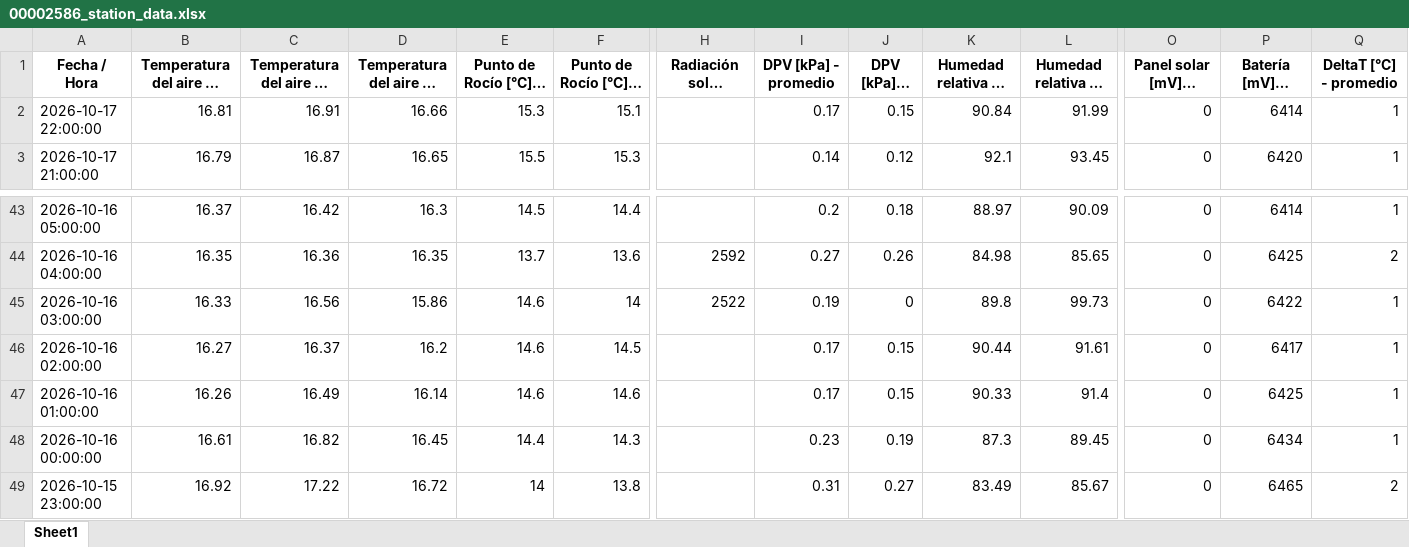
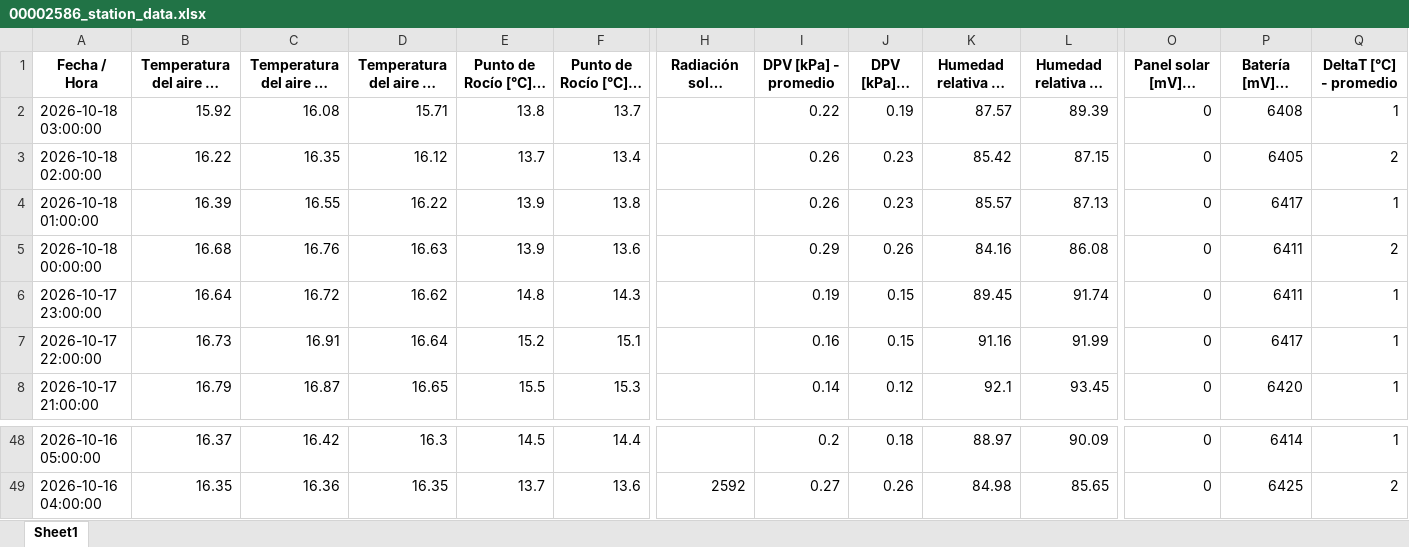
Before and after one commit to intasalta/imetos, an Excel workbook: 00002586_station_data.xlsx, sheet Sheet1, drawn as a sheet; only a part is shown, gaps mark what is left out; long unchanged cells end in …; values as stored, in another font and other column widths than the file's, no borders; removed rows and columns are numbered as before the commit, all else as after; rows hold the shown columns only; the diff names each change by its address in the sheet, - before the commit and + after, or states it on an @@ line.

```diff
--- a/00002586_station_data.xlsx (sheet Sheet1)
+++ b/00002586_station_data.xlsx (sheet Sheet1)
+row 2: 2026-10-18 03:00:00 | 15.92 | 16.08 | 15.71 | 13.8 | 13.7 |  | 0.22 | 0.19 | 87.57 | 89.39 | 0 | 6408 | 1
+row 3: 2026-10-18 02:00:00 | 16.22 | 16.35 | 16.12 | 13.7 | 13.4 |  | 0.26 | 0.23 | 85.42 | 87.15 | 0 | 6405 | 2
+row 4: 2026-10-18 01:00:00 | 16.39 | 16.55 | 16.22 | 13.9 | 13.8 |  | 0.26 | 0.23 | 85.57 | 87.13 | 0 | 6417 | 1
+row 5: 2026-10-18 00:00:00 | 16.68 | 16.76 | 16.63 | 13.9 | 13.6 |  | 0.29 | 0.26 | 84.16 | 86.08 | 0 | 6411 | 2
+row 6: 2026-10-17 23:00:00 | 16.64 | 16.72 | 16.62 | 14.8 | 14.3 |  | 0.19 | 0.15 | 89.45 | 91.74 | 0 | 6411 | 1
-B7: 16.81
+B7: 16.73
-D7: 16.66
+D7: 16.64
-E7 (Punto de Rocío [°C] - promedio): 15.3
+E7 (Punto de Rocío [°C] - promedio): 15.2
-I7 (DPV [kPa] - promedio): 0.17
+I7 (DPV [kPa] - promedio): 0.16
-K7: 90.84
+K7: 91.16
-P7 (Batería [mV] - última): 6414
+P7 (Batería [mV] - última): 6417
-row 45: 2026-10-16 03:00:00 | 16.33 | 16.56 | 15.86 | 14.6 | 14 | 2522 | 0.19 | 0 | 89.8 | 99.73 | 0 | 6422 | 1
-row 46: 2026-10-16 02:00:00 | 16.27 | 16.37 | 16.2 | 14.6 | 14.5 |  | 0.17 | 0.15 | 90.44 | 91.61 | 0 | 6417 | 1
-row 47: 2026-10-16 01:00:00 | 16.26 | 16.49 | 16.14 | 14.6 | 14.6 |  | 0.17 | 0.15 | 90.33 | 91.4 | 0 | 6425 | 1
-row 48: 2026-10-16 00:00:00 | 16.61 | 16.82 | 16.45 | 14.4 | 14.3 |  | 0.23 | 0.19 | 87.3 | 89.45 | 0 | 6434 | 1
-row 49: 2026-10-15 23:00:00 | 16.92 | 17.22 | 16.72 | 14 | 13.8 |  | 0.31 | 0.27 | 83.49 | 85.67 | 0 | 6465 | 2
```
Also changed, not shown: 00002646_station_data.xlsx, 4 other files.
